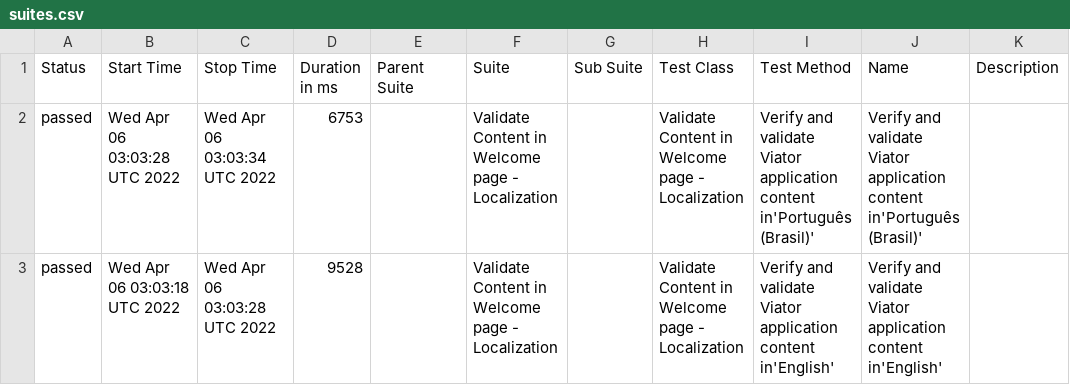
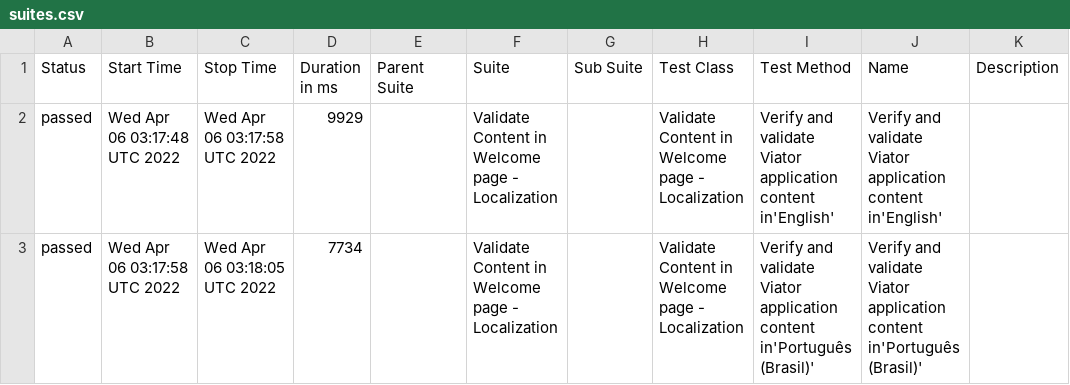
Before and after one commit to narkanag/localization-reports, a CSV file: data/suites.csv, drawn as a sheet.

```diff
--- a/data/suites.csv
+++ b/data/suites.csv
@@ -1,3 +1,3 @@
 "Status","Start Time","Stop Time","Duration in ms","Parent Suite","Suite","Sub Suite","Test Class","Test Method","Name","Description"
-"passed","Wed Apr 06 03:03:28 UTC 2022","Wed Apr 06 03:03:34 UTC 2022","6753","","Validate Content in Welcome page - Localization","","Validate Content in Welcome page - Localization","Verify and validate Viator application content in'Português (Brasil)'","Verify and validate Viator application content in'Português (Brasil)'",""
-"passed","Wed Apr 06 03:03:18 UTC 2022","Wed Apr 06 03:03:28 UTC 2022","9528","","Validate Content in Welcome page - Localization","","Validate Content in Welcome page - Localization","Verify and validate Viator application content in'English'","Verify and validate Viator application content in'English'",""
+"passed","Wed Apr 06 03:17:48 UTC 2022","Wed Apr 06 03:17:58 UTC 2022","9929","","Validate Content in Welcome page - Localization","","Validate Content in Welcome page - Localization","Verify and validate Viator application content in'English'","Verify and validate Viator application content in'English'",""
+"passed","Wed Apr 06 03:17:58 UTC 2022","Wed Apr 06 03:18:05 UTC 2022","7734","","Validate Content in Welcome page - Localization","","Validate Content in Welcome page - Localization","Verify and validate Viator application content in'Português (Brasil)'","Verify and validate Viator application content in'Português (Brasil)'",""
```
Also changed, not shown: 27 other files.
